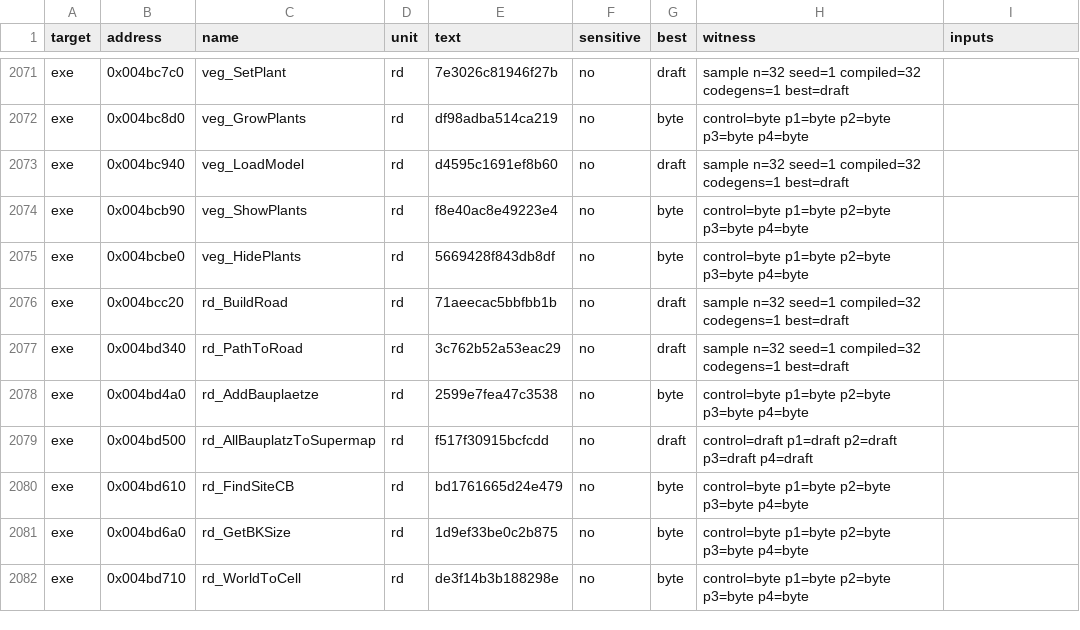
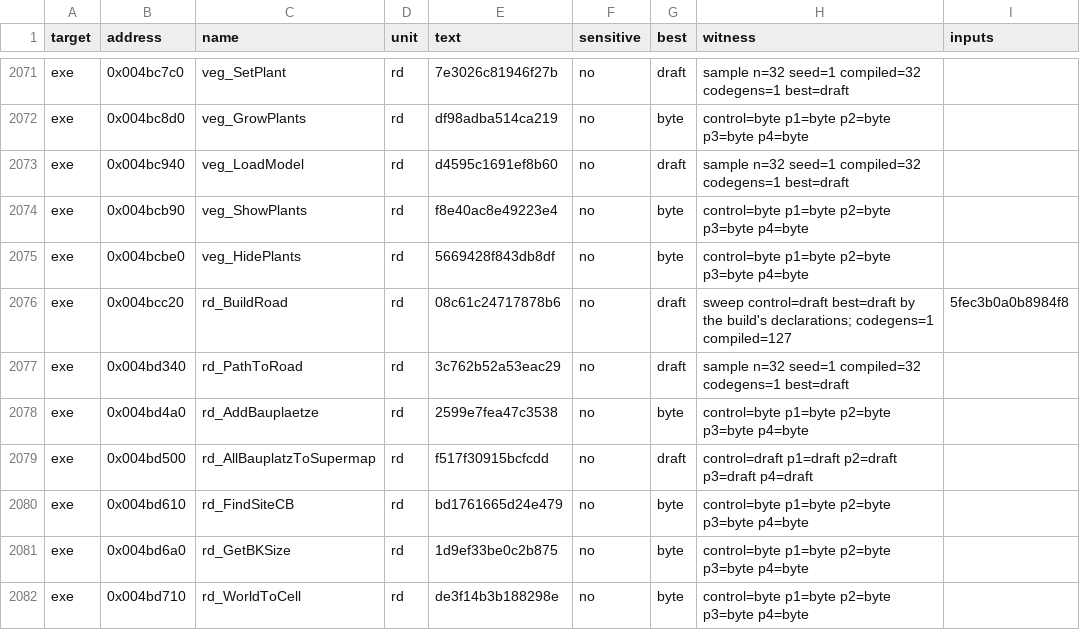
Before and after one commit to guildhaus/reguild, a TSV file: ledger/tiebreak.tsv, drawn as a sheet; only a part is shown, gaps mark what is left out.

```diff
--- a/ledger/tiebreak.tsv
+++ b/ledger/tiebreak.tsv
@@ -2075,3 +2075,3 @@ exe	0x004bcb90	veg_ShowPlants	rd	f8e40ac8e49223e4	no	byte	control=byte p1=byte p
 exe	0x004bcbe0	veg_HidePlants	rd	5669428f843db8df	no	byte	control=byte p1=byte p2=byte p3=byte p4=byte	
-exe	0x004bcc20	rd_BuildRoad	rd	71aeecac5bbfbb1b	no	draft	sample n=32 seed=1 compiled=32 codegens=1 best=draft	
+exe	0x004bcc20	rd_BuildRoad	rd	08c61c24717878b6	no	draft	sweep control=draft best=draft by the build's declarations; codegens=1 compiled=127	5fec3b0a0b8984f8
 exe	0x004bd340	rd_PathToRoad	rd	3c762b52a53eac29	no	draft	sample n=32 seed=1 compiled=32 codegens=1 best=draft	
```
Also changed, not shown: 1 other file.
